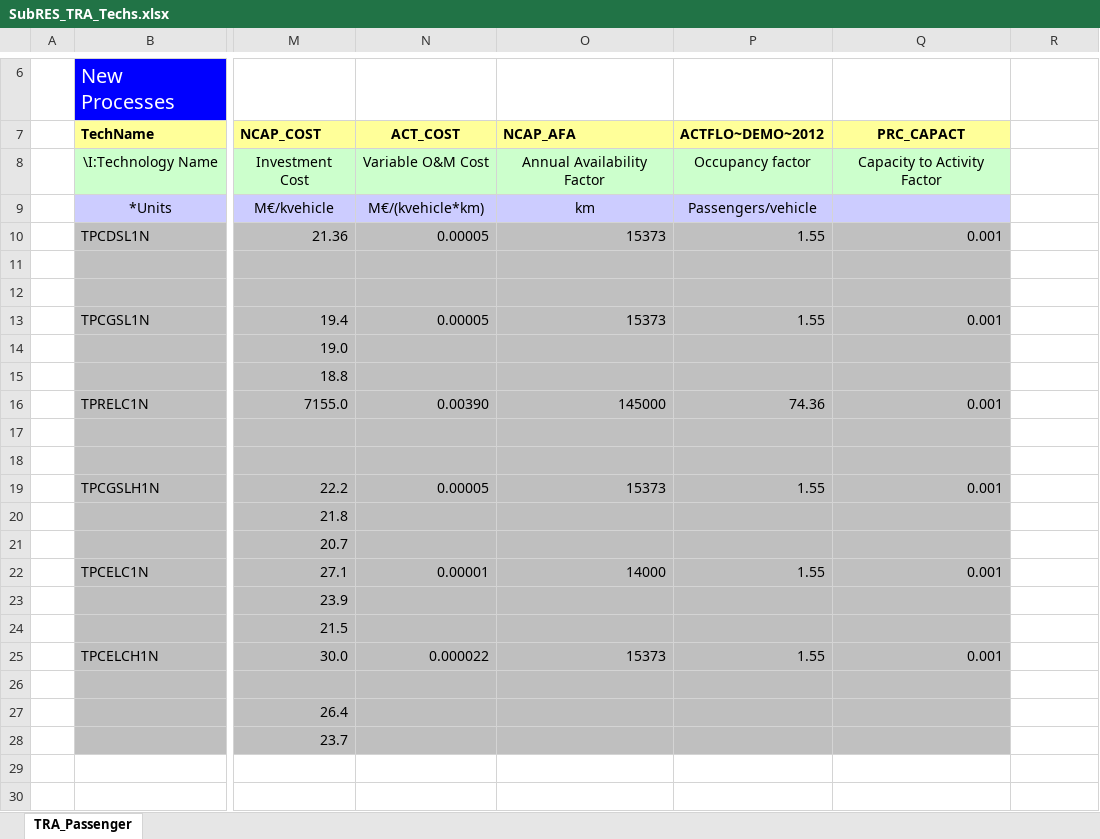
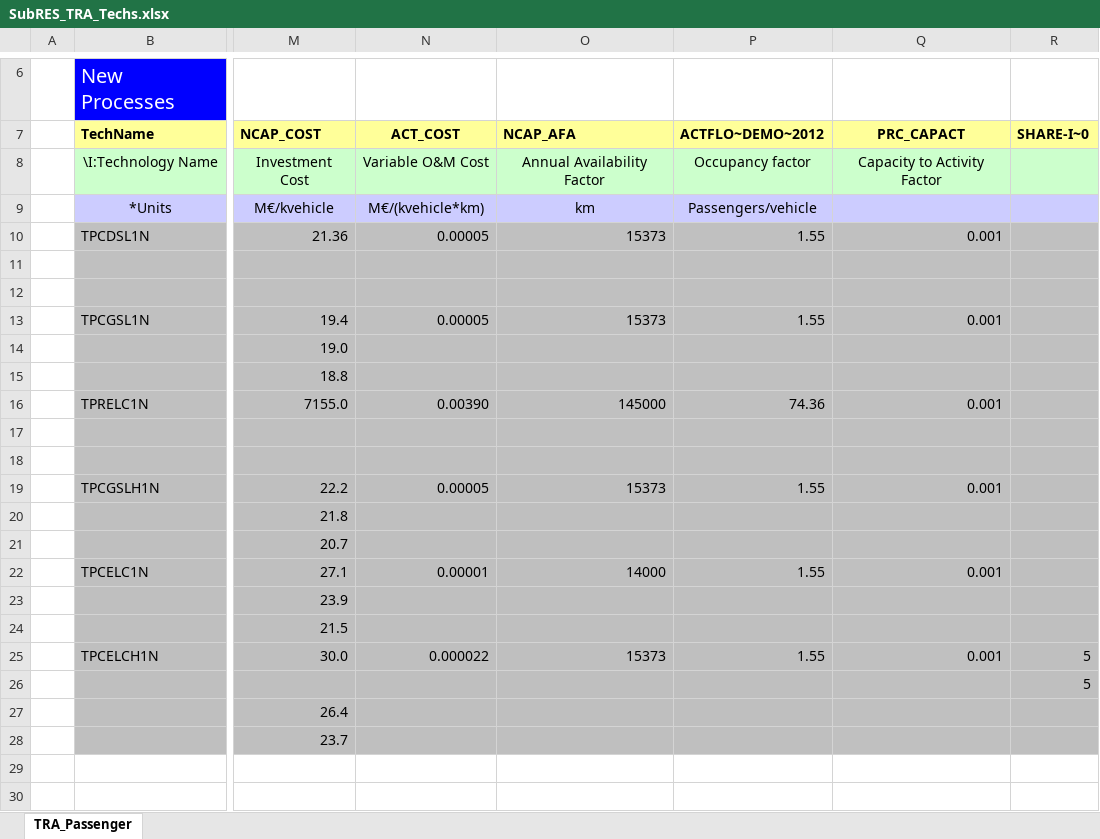
Before and after one commit to olejandro/times-shire, an Excel workbook: SubRES_TMPL/SubRES_TRA_Techs.xlsx, sheet TRA_Passenger, drawn as a sheet; only a part is shown, gaps mark what is left out; values as stored, in another font and other column widths than the file's, no borders; the diff names each change by its address in the sheet, - before the commit and + after, or states it on an @@ line.

Commit message:
Share-I extrapolated

```diff
--- a/SubRES_TMPL/SubRES_TRA_Techs.xlsx (sheet TRA_Passenger)
+++ b/SubRES_TMPL/SubRES_TRA_Techs.xlsx (sheet TRA_Passenger)
-R7: (empty)
+R7: SHARE-I~0
-R7 fill: none
+R7 fill: #FFFF99
-R8 fill: none
+R8 fill: #CCFFCC
-R9 fill: none
+R9 fill: #CCCCFF
-R10:R18 fill: none
+R10:R18 fill: #C0C0C0
-R19:R28 fill: none
+R19:R28 fill: #BFBFBF
-R25:R26 (SHARE-I~0): (empty)
+R25:R26 (SHARE-I~0): 5
```
